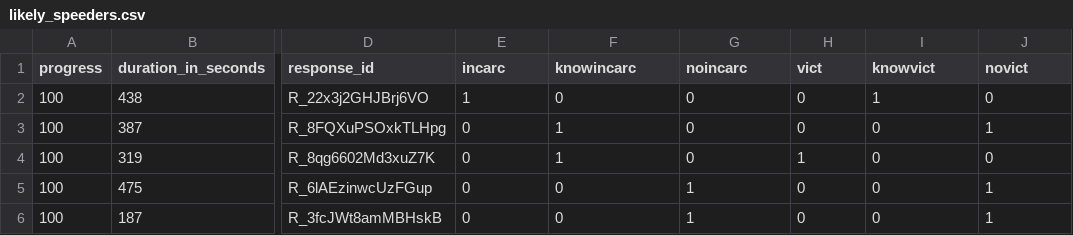
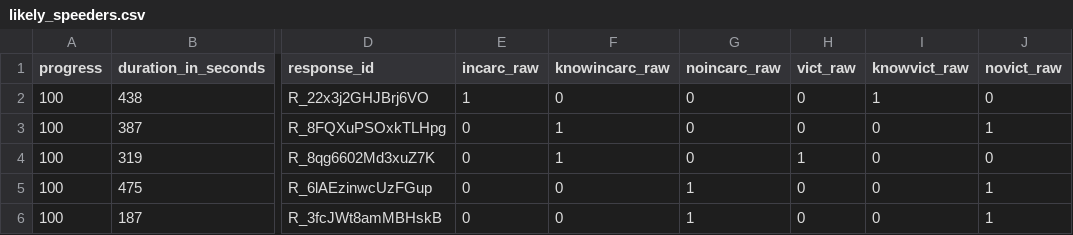
Before and after one commit to komensik/phd, a CSV file: data/cleaned/likely_speeders.csv, drawn as a sheet; only a part is shown, gaps mark what is left out; the diff names each change by its address in the sheet, - before the commit and + after, or states it on an @@ line.

```diff
--- a/data/cleaned/likely_speeders.csv
+++ b/data/cleaned/likely_speeders.csv
-E1: incarc
+E1: incarc_raw
-F1: knowincarc
+F1: knowincarc_raw
-G1: noincarc
+G1: noincarc_raw
-H1: vict
+H1: vict_raw
-I1: knowvict
+I1: knowvict_raw
-J1: novict
+J1: novict_raw
```
Also changed, not shown: 4 other files.
